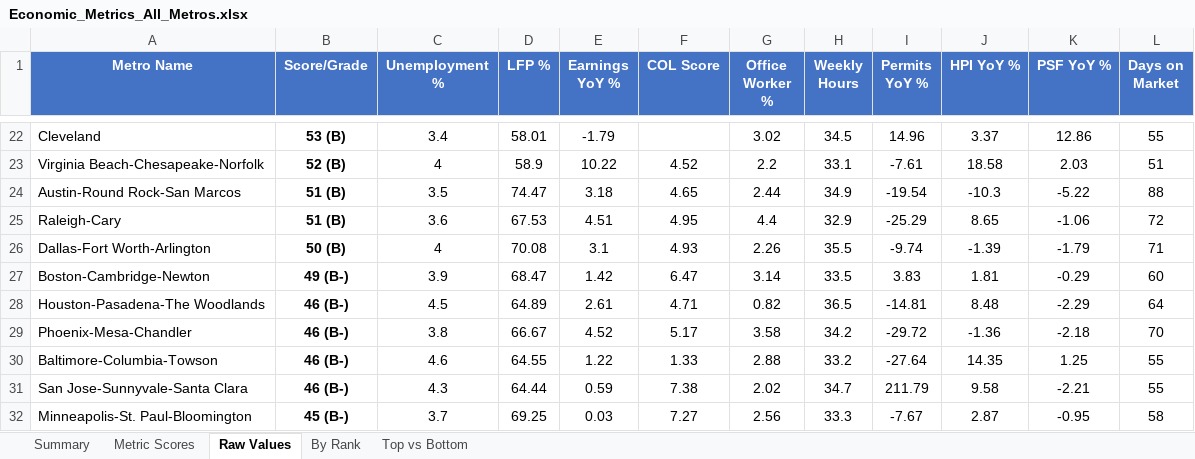
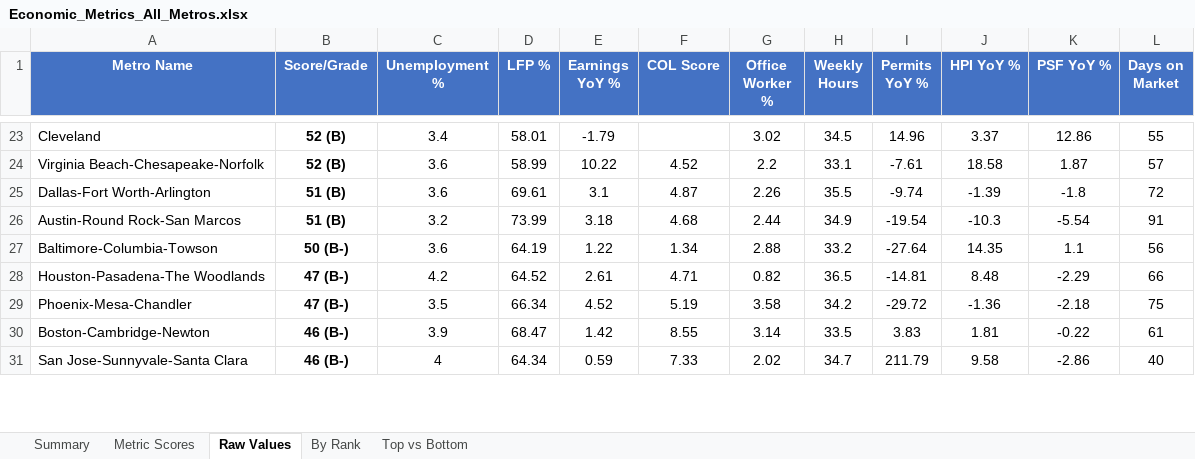
Before and after one commit to danielwipert/city.economic.health, an Excel workbook: Economic_Metrics_All_Metros.xlsx, sheet Raw Values, drawn as a sheet; only a part is shown, gaps mark what is left out; values as stored, in another font and other column widths than the file's, no borders; removed rows and columns are numbered as before the commit, all else as after; the diff covers the shown part only; the diff names each change by its address in the sheet, - before the commit and + after, or states it on an @@ line.

```diff
--- a/Economic_Metrics_All_Metros.xlsx (sheet Raw Values)
+++ b/Economic_Metrics_All_Metros.xlsx (sheet Raw Values)
-B23 (Score/Grade): 53 (B)
+B23 (Score/Grade): 52 (B)
-C24 (Unemployment %): 4
+C24 (Unemployment %): 3.6
-D24 (LFP %): 58.9
+D24 (LFP %): 58.99
-K24 (PSF YoY %): 2.03
+K24 (PSF YoY %): 1.87
-L24 (Days on Market): 51
+L24 (Days on Market): 57
+row 25: Dallas-Fort Worth-Arlington | 51 (B) | 3.6 | 69.61 | 3.1 | 4.87 | 2.26 | 35.5 | -9.74 | -1.39 | -1.8 | 72
-C26 (Unemployment %): 3.5
+C26 (Unemployment %): 3.2
-D26 (LFP %): 74.47
+D26 (LFP %): 73.99
-F26 (COL Score): 4.65
+F26 (COL Score): 4.68
-K26 (PSF YoY %): -5.22
+K26 (PSF YoY %): -5.54
-L26 (Days on Market): 88
+L26 (Days on Market): 91
-row 25: Raleigh-Cary | 51 (B) | 3.6 | 67.53 | 4.51 | 4.95 | 4.4 | 32.9 | -25.29 | 8.65 | -1.06 | 72
-row 26: Dallas-Fort Worth-Arlington | 50 (B) | 4 | 70.08 | 3.1 | 4.93 | 2.26 | 35.5 | -9.74 | -1.39 | -1.79 | 71
-row 27: Boston-Cambridge-Newton | 49 (B-) | 3.9 | 68.47 | 1.42 | 6.47 | 3.14 | 33.5 | 3.83 | 1.81 | -0.29 | 60
+row 27: Baltimore-Columbia-Towson | 50 (B-) | 3.6 | 64.19 | 1.22 | 1.34 | 2.88 | 33.2 | -27.64 | 14.35 | 1.1 | 56
-B28:B29 (Score/Grade): 46 (B-)
+B28:B29 (Score/Grade): 47 (B-)
-C28 (Unemployment %): 4.5
+C28 (Unemployment %): 4.2
-D28 (LFP %): 64.89
+D28 (LFP %): 64.52
-L28 (Days on Market): 64
+L28 (Days on Market): 66
-C29 (Unemployment %): 3.8
+C29 (Unemployment %): 3.5
-D29 (LFP %): 66.67
+D29 (LFP %): 66.34
-F29 (COL Score): 5.17
+F29 (COL Score): 5.19
-L29 (Days on Market): 70
+L29 (Days on Market): 75
-row 30: Baltimore-Columbia-Towson | 46 (B-) | 4.6 | 64.55 | 1.22 | 1.33 | 2.88 | 33.2 | -27.64 | 14.35 | 1.25 | 55
+row 30: Boston-Cambridge-Newton | 46 (B-) | 3.9 | 68.47 | 1.42 | 8.55 | 3.14 | 33.5 | 3.83 | 1.81 | -0.22 | 61
-C31 (Unemployment %): 4.3
+C31 (Unemployment %): 4
-D31 (LFP %): 64.44
+D31 (LFP %): 64.34
-F31 (COL Score): 7.38
+F31 (COL Score): 7.33
-K31 (PSF YoY %): -2.21
+K31 (PSF YoY %): -2.86
-L31 (Days on Market): 55
+L31 (Days on Market): 40
-row 32: Minneapolis-St. Paul-Bloomington | 45 (B-) | 3.7 | 69.25 | 0.03 | 7.27 | 2.56 | 33.3 | -7.67 | 2.87 | -0.95 | 58
```
Also changed, not shown: 22 added rows, 20 removed rows and 96 edited cells elsewhere in this sheet, sheet Metric Scores, sheet Summary, sheet By Rank, sheet Top vs Bottom, 54 other files.
